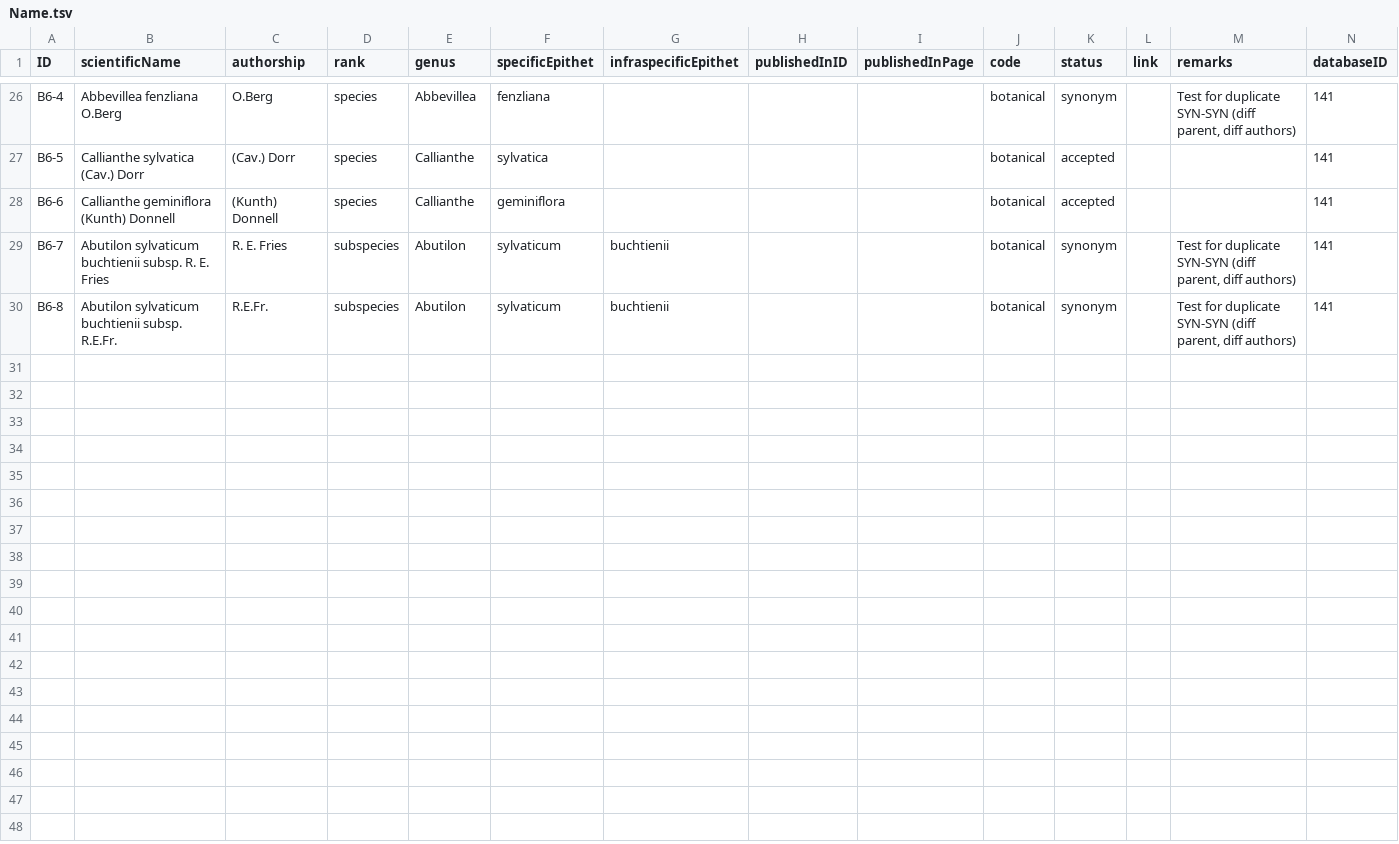
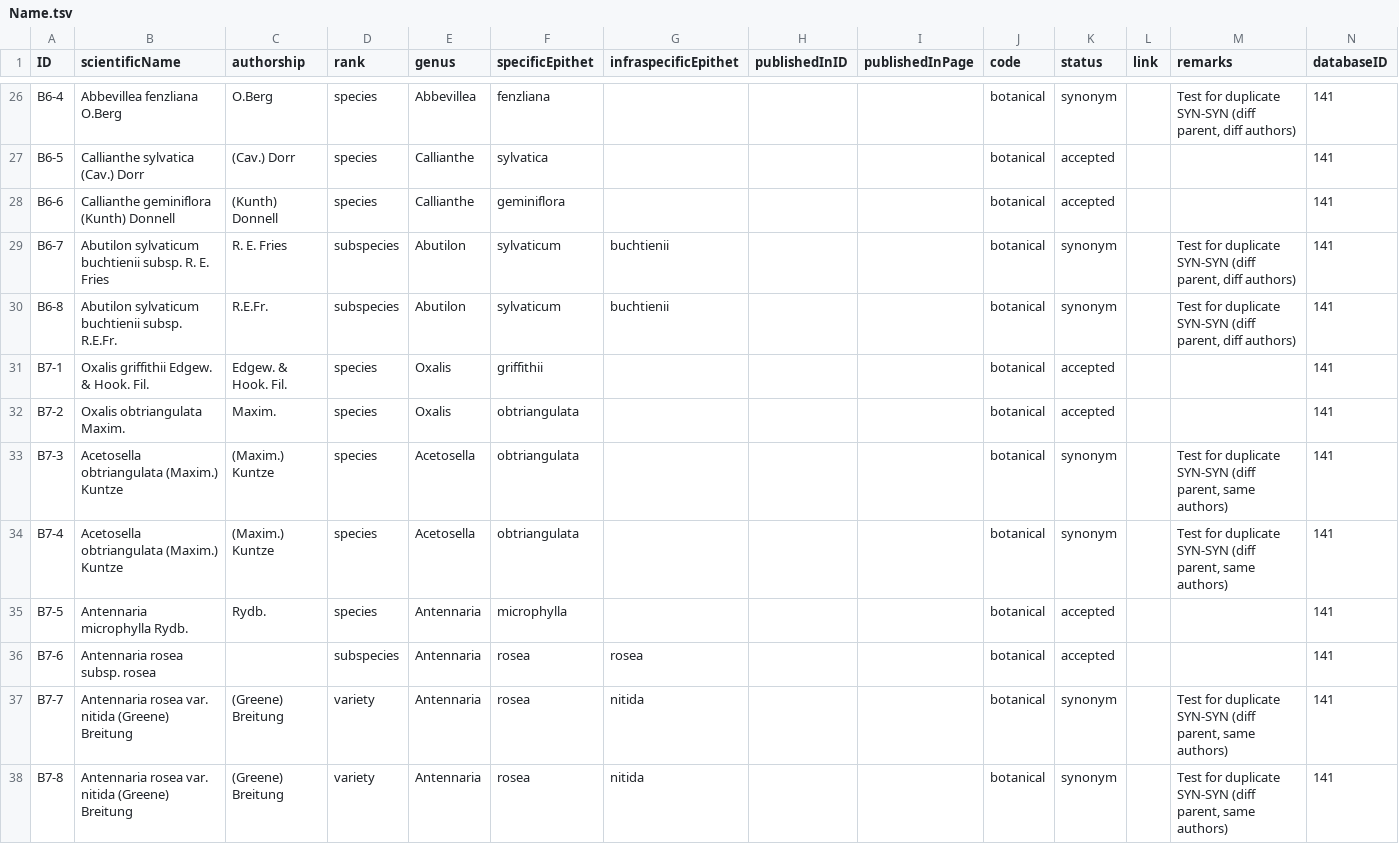
Before and after one commit to Sp2000/data-unit-tests, a TSV file: duplicates/Name.tsv, drawn as a sheet; only a part is shown, gaps mark what is left out.

```diff
--- a/duplicates/Name.tsv
+++ b/duplicates/Name.tsv
@@ -30 +30,9 @@ B6-7	Abutilon sylvaticum buchtienii subsp. R. E. Fries	R. E. Fries	subspecies	Ab
 B6-8	Abutilon sylvaticum buchtienii subsp. R.E.Fr.	R.E.Fr.	subspecies	Abutilon	sylvaticum	buchtienii			botanical	synonym		Test for duplicate SYN-SYN (diff parent, diff authors)	141
+B7-1	Oxalis griffithii Edgew. & Hook. Fil.	Edgew. & Hook. Fil.	species	Oxalis	griffithii				botanical	accepted			141
+B7-2	Oxalis obtriangulata Maxim.	Maxim.	species	Oxalis	obtriangulata				botanical	accepted			141
+B7-3	Acetosella obtriangulata (Maxim.) Kuntze	(Maxim.) Kuntze	species	Acetosella	obtriangulata				botanical	synonym		Test for duplicate SYN-SYN (diff parent, same authors)	141
+B7-4	Acetosella obtriangulata (Maxim.) Kuntze	(Maxim.) Kuntze	species	Acetosella	obtriangulata				botanical	synonym		Test for duplicate SYN-SYN (diff parent, same authors)	141
+B7-5	Antennaria microphylla Rydb.	Rydb.	species	Antennaria	microphylla				botanical	accepted			141
+B7-6	Antennaria rosea subsp. rosea		subspecies	Antennaria	rosea	rosea			botanical	accepted			141
+B7-7	Antennaria rosea var. nitida (Greene) Breitung	(Greene) Breitung	variety	Antennaria	rosea	nitida			botanical	synonym		Test for duplicate SYN-SYN (diff parent, same authors)	141
+B7-8	Antennaria rosea var. nitida (Greene) Breitung	(Greene) Breitung	variety	Antennaria	rosea	nitida			botanical	synonym		Test for duplicate SYN-SYN (diff parent, same authors)	141
```
Also changed, not shown: duplicates/Synonym.tsv, duplicates/Taxon.tsv, 2 other files.
